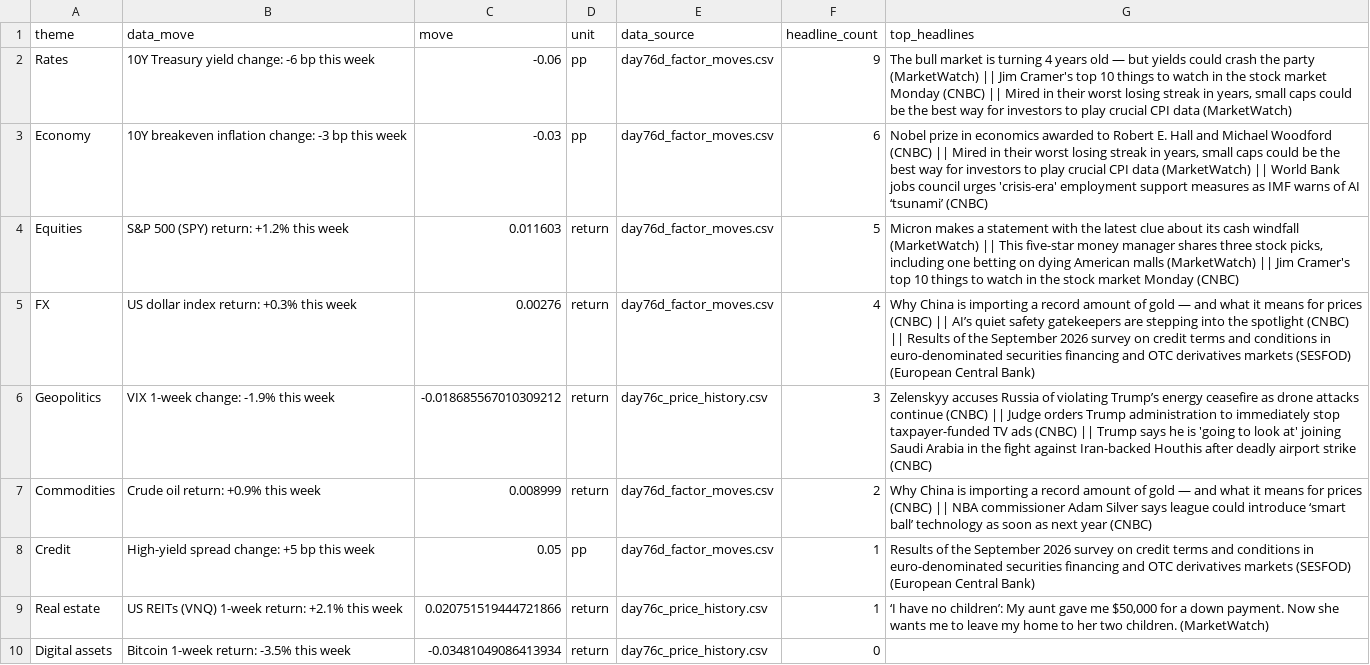
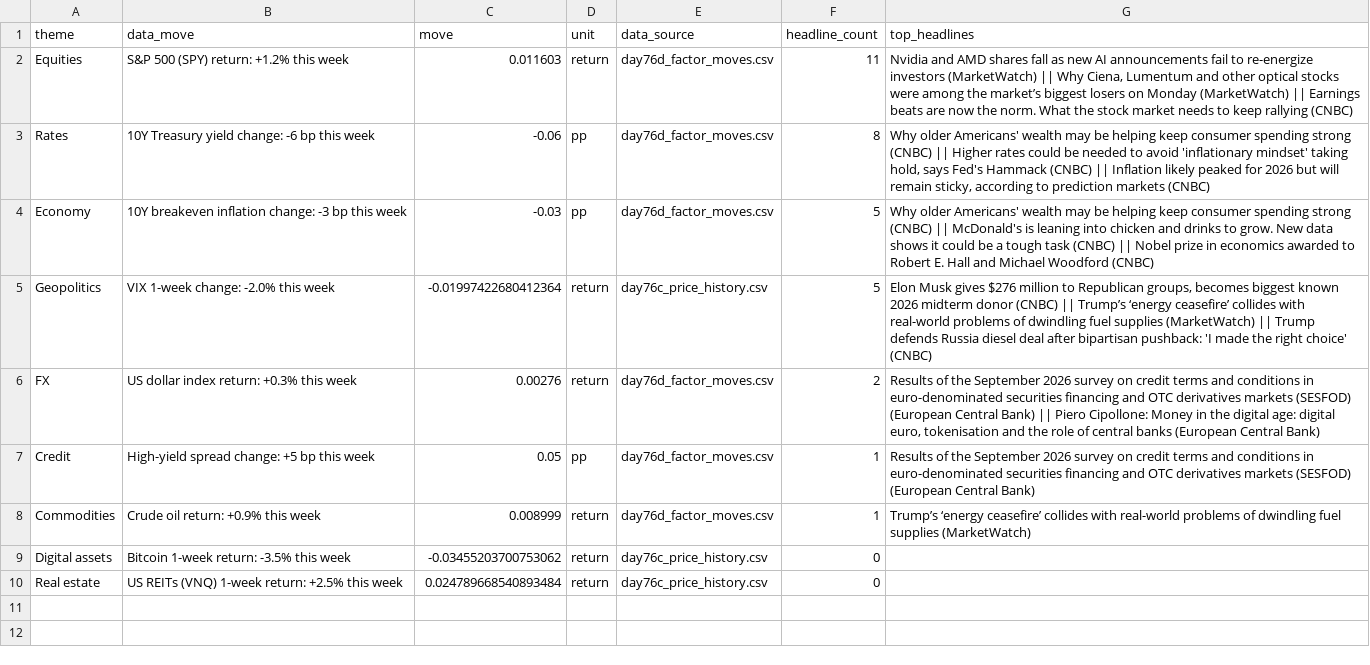
Before and after one commit to Agunp1/AI-Financial-Analyst, a CSV file: day78b_brief.csv, drawn as a sheet.

Commit message:
Price refresh 2026-10-12 21:29 UTC

```diff
--- a/day78b_brief.csv
+++ b/day78b_brief.csv
@@ -1,10 +1,10 @@
 theme,data_move,move,unit,data_source,headline_count,top_headlines
-Rates,10Y Treasury yield change: -6 bp this week,-0.06,pp,day76d_factor_moves.csv,9,"The bull market is turning 4 years old — but yields could crash the party (MarketWatch) || Jim Cramer's top 10 things to watch in the stock market Monday (CNBC) || Mired in their worst losing streak in years, small caps could be the best way for investors to play crucial CPI data (MarketWatch)"
-Economy,10Y breakeven inflation change: -3 bp this week,-0.03,pp,day76d_factor_moves.csv,6,"Nobel prize in economics awarded to Robert E. Hall and Michael Woodford (CNBC) || Mired in their worst losing streak in years, small caps could be the best way for investors to play crucial CPI data (MarketWatch) || World Bank jobs council urges 'crisis-era' employment support measures as IMF warns of AI ‘tsunami’ (CNBC)"
-Equities,S&P 500 (SPY) return: +1.2% this week,0.011603,return,day76d_factor_moves.csv,5,"Micron makes a statement with the latest clue about its cash windfall (MarketWatch) || This five-star money manager shares three stock picks, including one betting on dying American malls (MarketWatch) || Jim Cramer's top 10 things to watch in the stock market Monday (CNBC)"
-FX,US dollar index return: +0.3% this week,0.00276,return,day76d_factor_moves.csv,4,Why China is importing a record amount of gold — and what it means for prices (CNBC) || AI’s quiet safety gatekeepers are stepping into the spotlight (CNBC) || Results of the September 2026 survey on credit terms and conditions in euro-denominated securities financing and OTC derivatives markets (SESFOD) (European Central Bank)
-Geopolitics,VIX 1-week change: -1.9% this week,-0.018685567010309212,return,day76c_price_history.csv,3,Zelenskyy accuses Russia of violating Trump’s energy ceasefire as drone attacks continue (CNBC) || Judge orders Trump administration to immediately stop taxpayer-funded TV ads (CNBC) || Trump says he is 'going to look at' joining Saudi Arabia in the fight against Iran-backed Houthis after deadly airport strike (CNBC)
-Commodities,Crude oil return: +0.9% this week,0.008999,return,day76d_factor_moves.csv,2,Why China is importing a record amount of gold — and what it means for prices (CNBC) || NBA commissioner Adam Silver says league could introduce ‘smart ball’ technology as soon as next year (CNBC)
+Equities,S&P 500 (SPY) return: +1.2% this week,0.011603,return,day76d_factor_moves.csv,11,"Nvidia and AMD shares fall as new AI announcements fail to re-energize investors (MarketWatch) || Why Ciena, Lumentum and other optical stocks were among the market’s biggest losers on Monday (MarketWatch) || Earnings beats are now the norm. What the stock market needs to keep rallying (CNBC)"
+Rates,10Y Treasury yield change: -6 bp this week,-0.06,pp,day76d_factor_moves.csv,8,"Why older Americans' wealth may be helping keep consumer spending strong (CNBC) || Higher rates could be needed to avoid 'inflationary mindset' taking hold, says Fed's Hammack (CNBC) || Inflation likely peaked for 2026 but will remain sticky, according to prediction markets (CNBC)"
+Economy,10Y breakeven inflation change: -3 bp this week,-0.03,pp,day76d_factor_moves.csv,5,Why older Americans' wealth may be helping keep consumer spending strong (CNBC) || McDonald's is leaning into chicken and drinks to grow. New data shows it could be a tough task (CNBC) || Nobel prize in economics awarded to Robert E. Hall and Michael Woodford (CNBC)
+Geopolitics,VIX 1-week change: -2.0% this week,-0.01997422680412364,return,day76c_price_history.csv,5,"Elon Musk gives $276 million to Republican groups, becomes biggest known 2026 midterm donor (CNBC) || Trump’s ‘energy ceasefire’ collides with real-world problems of dwindling fuel supplies (MarketWatch) || Trump defends Russia diesel deal after bipartisan pushback: 'I made the right choice' (CNBC)"
+FX,US dollar index return: +0.3% this week,0.00276,return,day76d_factor_moves.csv,2,"Results of the September 2026 survey on credit terms and conditions in euro-denominated securities financing and OTC derivatives markets (SESFOD) (European Central Bank) || Piero Cipollone: Money in the digital age: digital euro, tokenisation and the role of central banks (European Central Bank)"
 Credit,High-yield spread change: +5 bp this week,0.05,pp,day76d_factor_moves.csv,1,Results of the September 2026 survey on credit terms and conditions in euro-denominated securities financing and OTC derivatives markets (SESFOD) (European Central Bank)
-Real estate,US REITs (VNQ) 1-week return: +2.1% this week,0.020751519444721866,return,day76c_price_history.csv,1,"‘I have no children’: My aunt gave me $50,000 for a down payment. Now she wants me to leave my home to her two children. (MarketWatch)"
-Digital assets,Bitcoin 1-week return: -3.5% this week,-0.03481049086413934,return,day76c_price_history.csv,0,
+Commodities,Crude oil return: +0.9% this week,0.008999,return,day76d_factor_moves.csv,1,Trump’s ‘energy ceasefire’ collides with real-world problems of dwindling fuel supplies (MarketWatch)
+Digital assets,Bitcoin 1-week return: -3.5% this week,-0.03455203700753062,return,day76c_price_history.csv,0,
+Real estate,US REITs (VNQ) 1-week return: +2.5% this week,0.024789668540893484,return,day76c_price_history.csv,0,
```
Also changed, not shown: day67_asset_class_risk_monitor.csv, day67_instrument_risk_monitor.csv, 18 other files.
